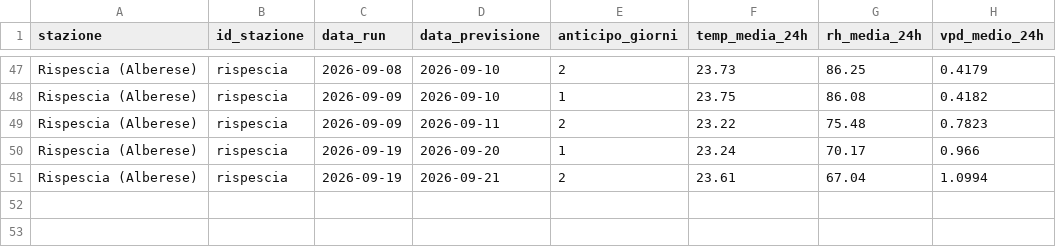
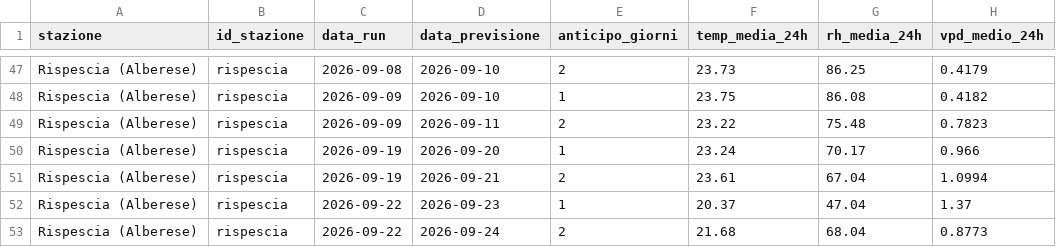
Before and after one commit to lucamancio1975-sys/verifica_dati_open_meteo, a CSV file: database/db_rispescia.csv, drawn as a sheet; only a part is shown, gaps mark what is left out.

```diff
--- a/database/db_rispescia.csv
+++ b/database/db_rispescia.csv
@@ -51 +51,3 @@ Rispescia (Alberese),rispescia,2026-09-19,2026-09-20,1,23.24,70.17,0.966
 Rispescia (Alberese),rispescia,2026-09-19,2026-09-21,2,23.61,67.04,1.0994
+Rispescia (Alberese),rispescia,2026-09-22,2026-09-23,1,20.37,47.04,1.37
+Rispescia (Alberese),rispescia,2026-09-22,2026-09-24,2,21.68,68.04,0.8773
```
